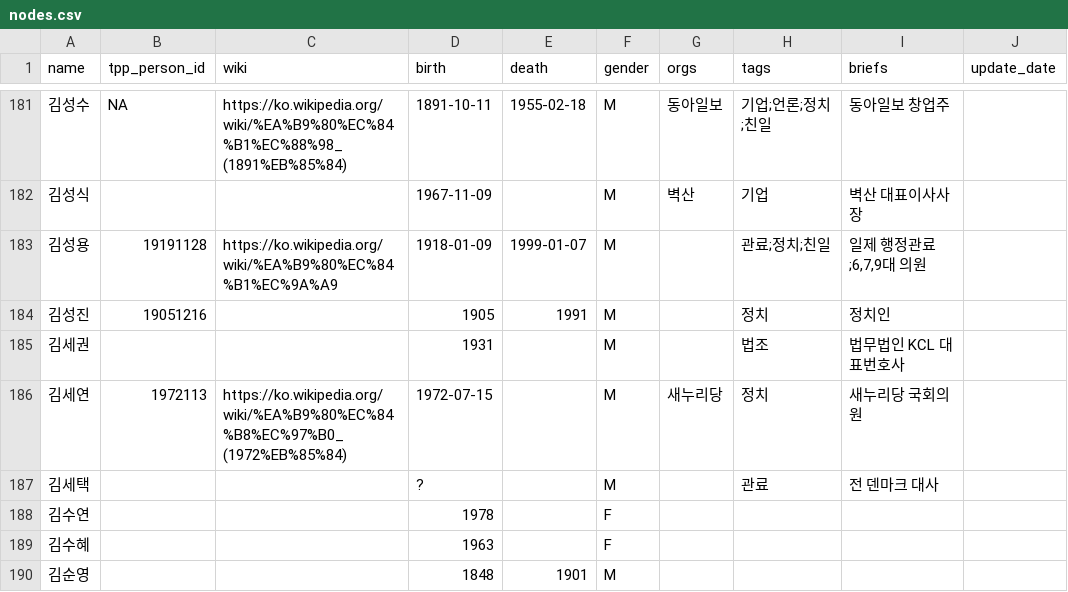
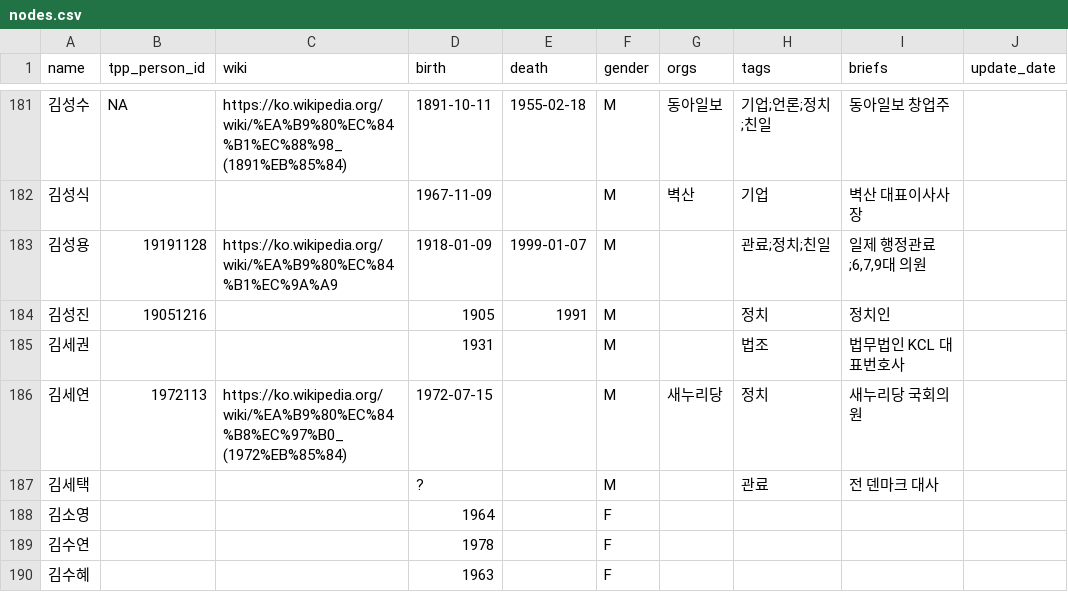
Before and after one commit to Hackthings/cywc.github.io, a CSV file: nodes.csv, drawn as a sheet; only a part is shown, gaps mark what is left out; the shorter side is filled out with more unchanged rows; the diff covers the shown part only.

```diff
--- a/nodes.csv
+++ b/nodes.csv
@@ -187,2 +187,3 @@ name,tpp_person_id,wiki,birth,death,gender,orgs,tags,briefs,update_date
 김세택,,,?,,M,,관료,"전 덴마크 대사",
+김소영,,,1964,,F,,,"",
 김수연,,,1978,,F,,,"",
```
Also changed, not shown: 5 added rows and 2 edited cells elsewhere in this file, links.csv, 13 other files.
